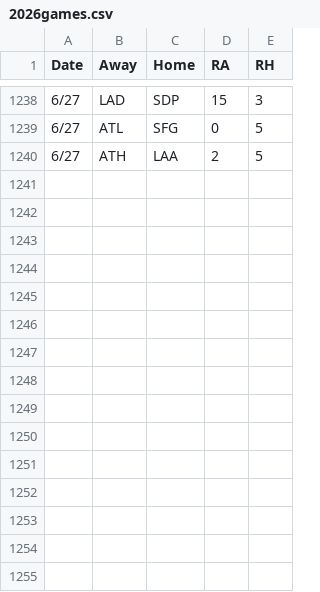
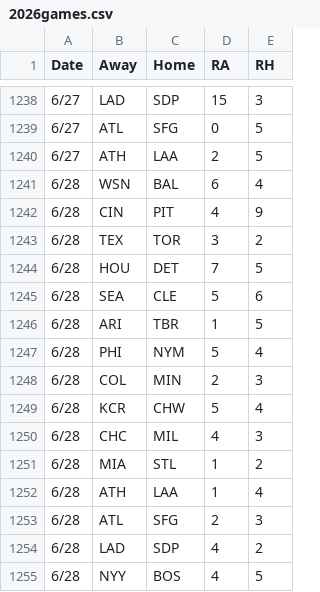
Before and after one commit to 2Skupz/2Skupz.github.io, a CSV file: mlbTiebreak/data/gameFiles/2026games.csv, drawn as a sheet; only a part is shown, gaps mark what is left out.

```diff
--- a/mlbTiebreak/data/gameFiles/2026games.csv
+++ b/mlbTiebreak/data/gameFiles/2026games.csv
@@ -1240 +1240,16 @@ Date,Away,Home,RA,RH
 6/27,ATH,LAA,2,5
+6/28,WSN,BAL,6,4
+6/28,CIN,PIT,4,9
+6/28,TEX,TOR,3,2
+6/28,HOU,DET,7,5
+6/28,SEA,CLE,5,6
+6/28,ARI,TBR,1,5
+6/28,PHI,NYM,5,4
+6/28,COL,MIN,2,3
+6/28,KCR,CHW,5,4
+6/28,CHC,MIL,4,3
+6/28,MIA,STL,1,2
+6/28,ATH,LAA,1,4
+6/28,ATL,SFG,2,3
+6/28,LAD,SDP,4,2
+6/28,NYY,BOS,4,5
```
Also changed, not shown: 18 other files.
